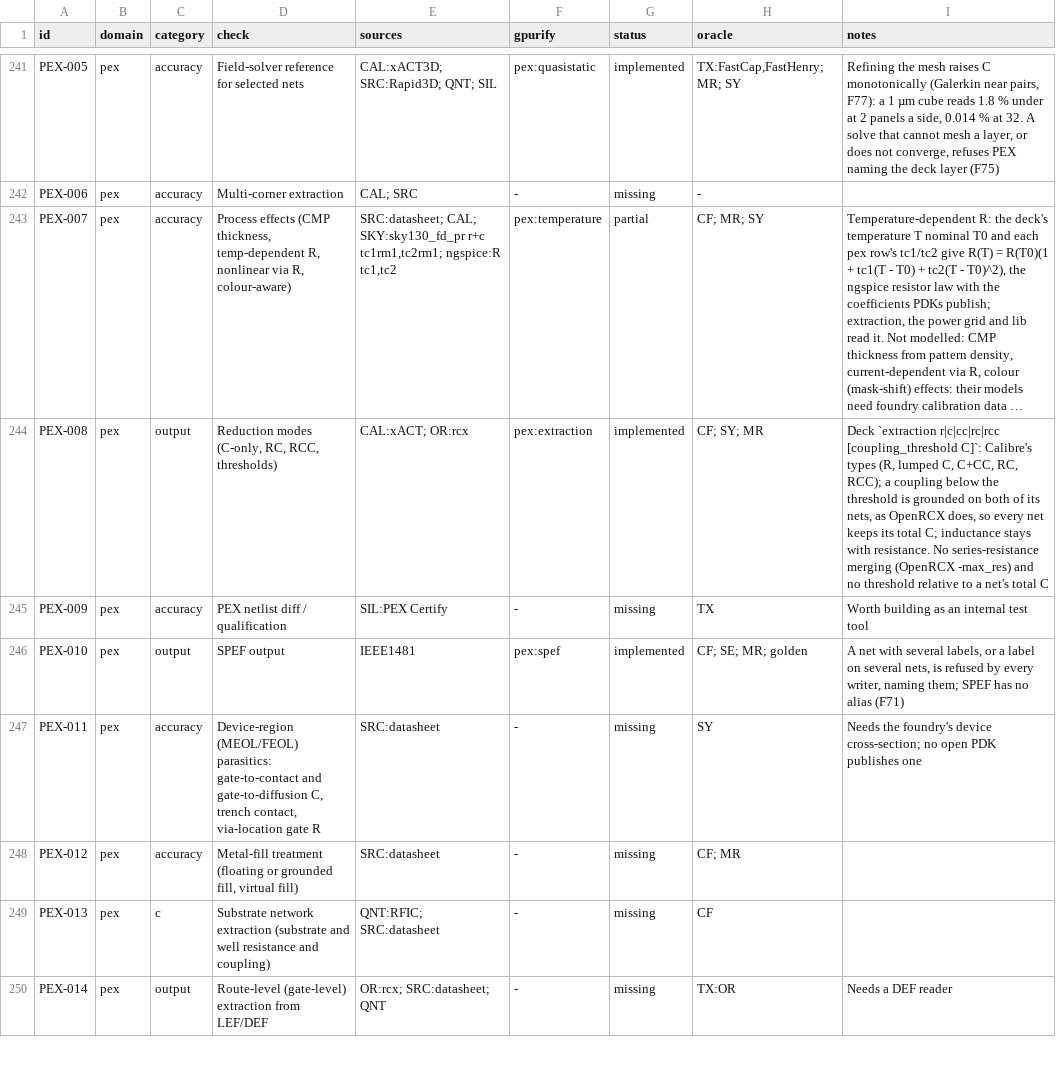
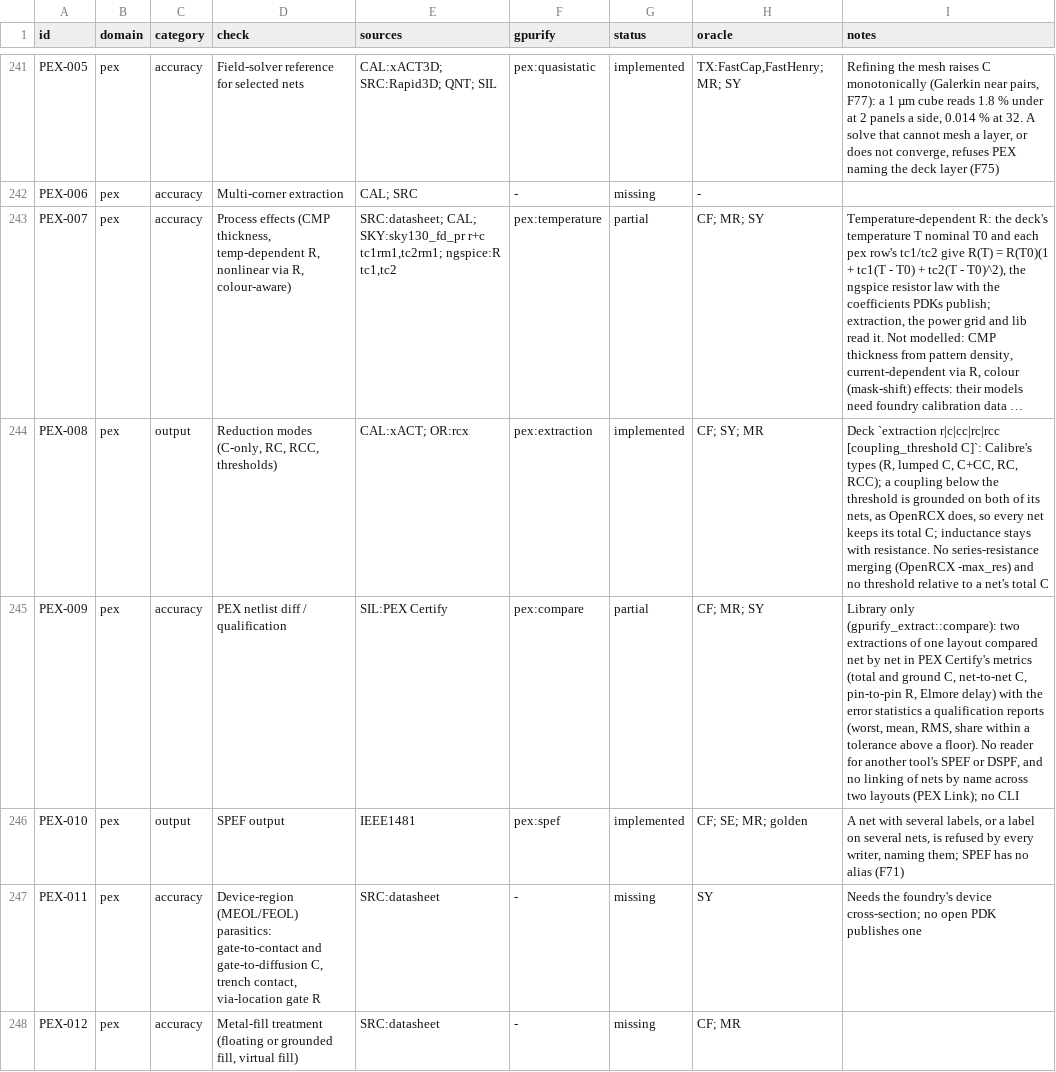
Before and after one commit to UW-ASIC/GPurify, a TSV file: docs/check-catalog.tsv, drawn as a sheet; only a part is shown, gaps mark what is left out; the shorter side is filled out with more unchanged rows; long unchanged cells end in …; the diff names each change by its address in the sheet, - before the commit and + after, or states it on an @@ line.

Commit message:
pex: two extractions of one layout are compared net by net (H)
PEX-009 (PEX netlist diff / qualification) was missing: nothing in the
tree could say how far one extraction is from another, which is how a
PEX flow is qualified against a field solver or another deck.

`gpurify_extract::compare` diffs a candidate network against a
reference over the same nets in the metrics Silvaco's PEX Certify
names publicly ("pin-to-pin resistances and RC delays, net to net
capacitances"): total and ground C per net, coupling per pair of nets,
the largest effective resistance from the net's first node, and the
Elmore delay (Elmore 1948) from it, each node's ground and coupling C
together. `Metric::errors` gives worst, mean and RMS relative error and
the share within a tolerance above an absolute floor. Nets in one
network only are named. Library only, matched by NetId: no reader for
another tool's SPEF and no name linking, so the row is partial.

Tests and oracles:
- crates/extract/tests/pex/compare.rs: a uniform RC ladder's Elmore
  delay R C N(N+1)/2 plus a coupling's share, 220 fs, and N R = 40 ohm
  (fails if the transfer resistance is the node's own, or the delay is
  read at the driver); two equal resistors halve both; scaling C by
  1.1 and R by 1.2 gives errors of exactly 10 %, 20 % and 32 %; the
  floor and tolerance counted by hand.
- exhaustive pex.rs (PROVED_BY_TEST): rc qualified against rcc on two
  bars: totals, resistance and delay agree (grounding conserves
  charge), the coupling is -100 %, ground C grows by eps t L/S over
  Ca A + Cf P.

```diff
--- a/docs/check-catalog.tsv
+++ b/docs/check-catalog.tsv
-F245 (gpurify): -
+F245 (gpurify): pex:compare
-G245 (status): missing
+G245 (status): partial
-H245 (oracle): TX
+H245 (oracle): CF; MR; SY
-I245 (notes): Worth building as an internal test tool
+I245 (notes): Library only (gpurify_extract::compare): two extractions of one layout compared net by net in PEX Certify's metrics (total and ground C, net-to-net C, pin-to-pin R, Elmore delay) with the error statistics a qualification reports (worst, mean, RMS, share within a tolerance above a floor). No reader for another tool's SPEF or DSPF, and no linking of nets by name across two layouts (PEX Link); no CLI
```
Also changed, not shown: 6 other files.
